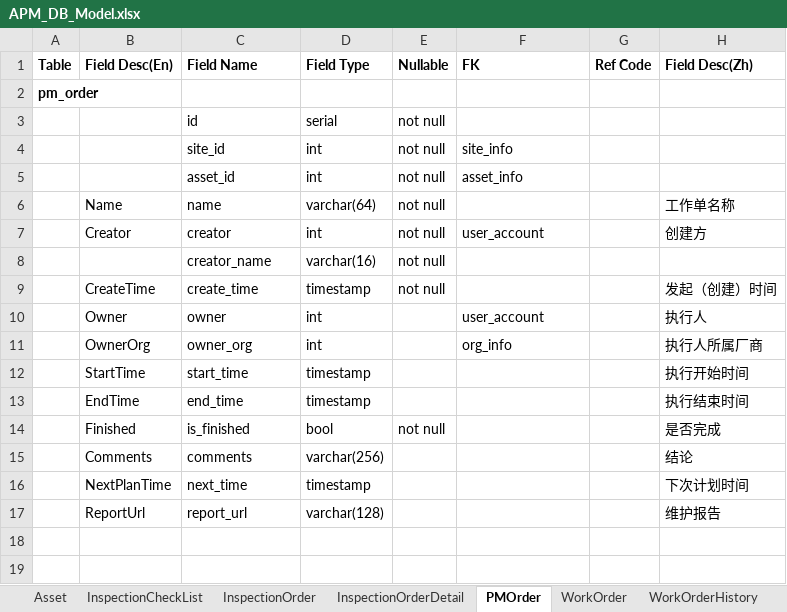
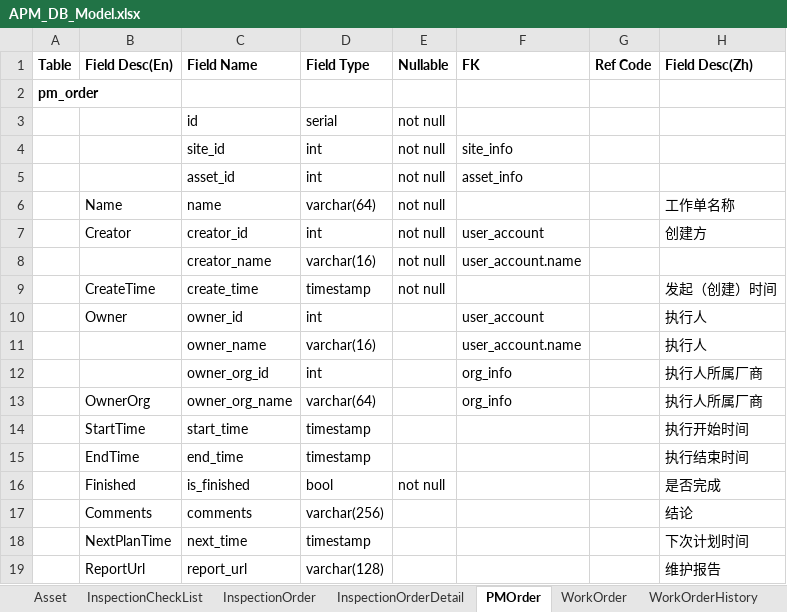
Before and after one commit to devhotmail/APMHome, an Excel workbook: Design/APM_DB_Model.xlsx, sheet PMOrder, drawn as a sheet; values as stored, in another font and other column widths than the file's, no borders; addresses are those after the commit; the diff names each change by its address in the sheet, - before the commit and + after, or states it on an @@ line.

```diff
--- a/Design/APM_DB_Model.xlsx (sheet PMOrder)
+++ b/Design/APM_DB_Model.xlsx (sheet PMOrder)
-C7 (Field Name): creator
+C7 (Field Name): creator_id
-F8 (FK): (empty)
+F8 (FK): user_account.name
-C10 (Field Name): owner
+C10 (Field Name): owner_id
+row 11:  |  | owner_name | varchar(16) |  | user_account.name |  | 执行人
-B12 (Field Desc(En)): OwnerOrg
+B12 (Field Desc(En)): (empty)
-C12 (Field Name): owner_org
+C12 (Field Name): owner_org_id
+row 13:  | OwnerOrg | owner_org_name | varchar(64) |  | org_info |  | 执行人所属厂商
```
Also changed, not shown: sheet WorkOrder, sheet InspectionOrder, sheet InspectionOrderDetail, sheet Asset, sheet WorkOrderHistory, sheet WorkOrderStep, 2 more sheets, 1 other file.
